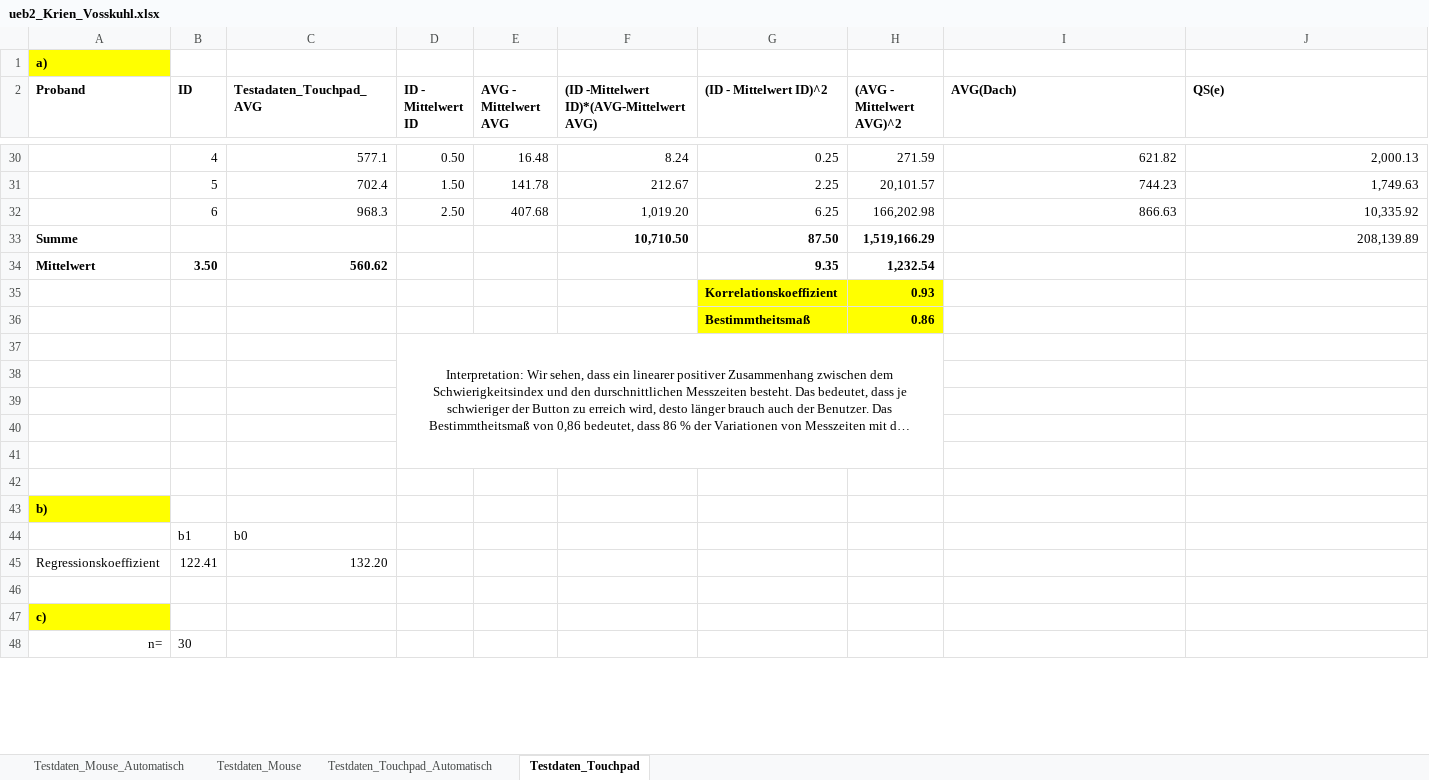
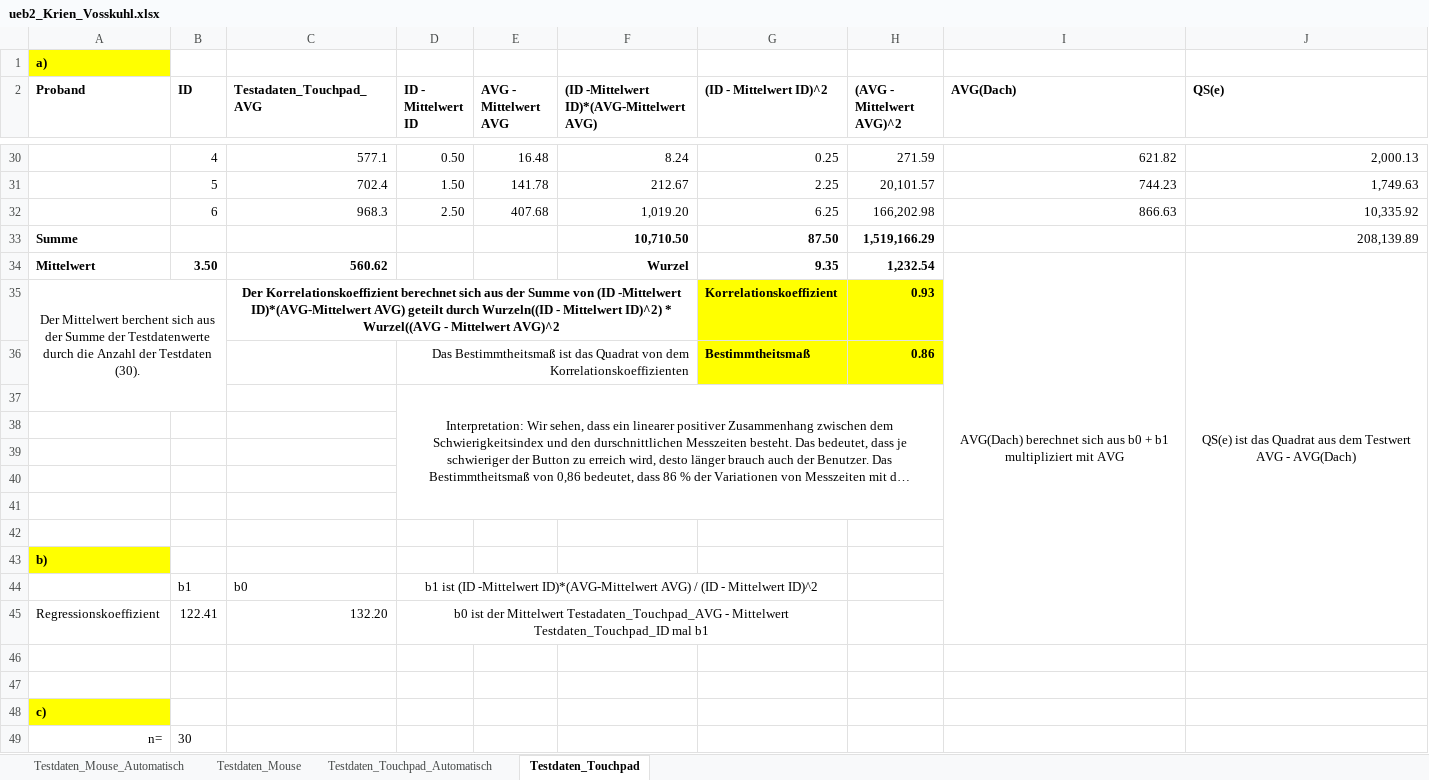
Before and after one commit to poschialex/MCI1617, an Excel workbook: Woche2/ueb2_Krien_Vosskuhl.xlsx, sheet Testdaten_Touchpad, drawn as a sheet; only a part is shown, gaps mark what is left out; long unchanged cells end in …; values as stored, in another font and other column widths than the file's, no borders; the diff covers the shown part only; the diff names each change by its address in the sheet, - before the commit and + after, or states it on an @@ line.

```diff
--- a/Woche2/ueb2_Krien_Vosskuhl.xlsx (sheet Testdaten_Touchpad)
+++ b/Woche2/ueb2_Krien_Vosskuhl.xlsx (sheet Testdaten_Touchpad)
-F34: (empty)
+F34: Wurzel
-I34 (AVG(Dach)): (empty)
+I34 (AVG(Dach)): AVG(Dach) berechnet sich aus b0 + b1 multipliziert mit AVG
+I34:I45 merged
-J34 (QS(e)): (empty)
+J34 (QS(e)): QS(e) ist das Quadrat aus dem Testwert AVG - AVG(Dach)
+J34:J45 merged
-A35 (Proband): (empty)
+A35 (Proband): Der Mittelwert berchent sich aus der Summe der Testdatenwerte durch die Anzahl der Testdaten (30).
+A35:B37 merged
-C35 (Testadaten_Touchpad_AVG): (empty)
+C35 (Testadaten_Touchpad_AVG): Der Korrelationskoeffizient berechnet sich aus der Summe von (ID -Mittelwert ID)*(AVG-Mittelwert AVG) geteilt durch Wurzeln((ID - Mittelwert ID)^2) * Wurzel((AVG - Mittelwert AVG)^2
+C35:F35 merged
-D36 (ID - Mittelwert ID): (empty)
+D36 (ID - Mittelwert ID): Das Bestimmtheitsmaß ist das Quadrat von dem Korrelationskoeffizienten
+D36:F36 merged
-D44 (ID - Mittelwert ID): (empty)
+D44 (ID - Mittelwert ID): b1 ist (ID -Mittelwert ID)*(AVG-Mittelwert AVG) / (ID - Mittelwert ID)^2
+D44:G44 merged
-D45 (ID - Mittelwert ID): (empty)
+D45 (ID - Mittelwert ID): b0 ist der Mittelwert Testadaten_Touchpad_AVG - Mittelwert Testdaten_Touchpad_ID mal b1
+D45:G45 merged
+row 46: (empty)
```
Also changed, not shown: 10 added rows, 1 removed row, 3 edited cells and merged cells elsewhere in this sheet, sheet Testdaten_Mouse, formulas that keep their value, 1 other file.
